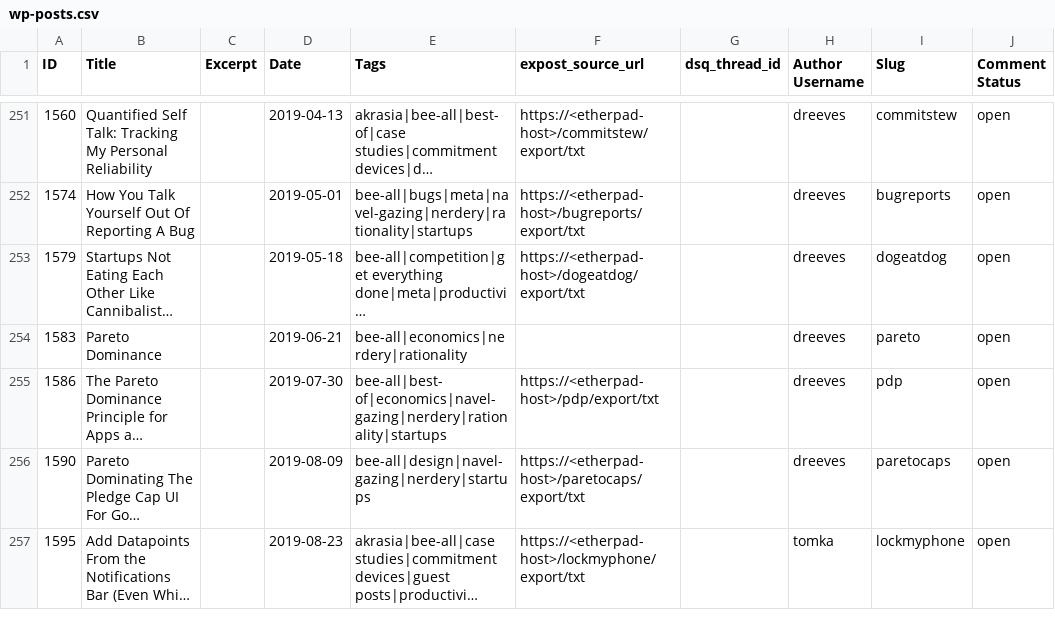
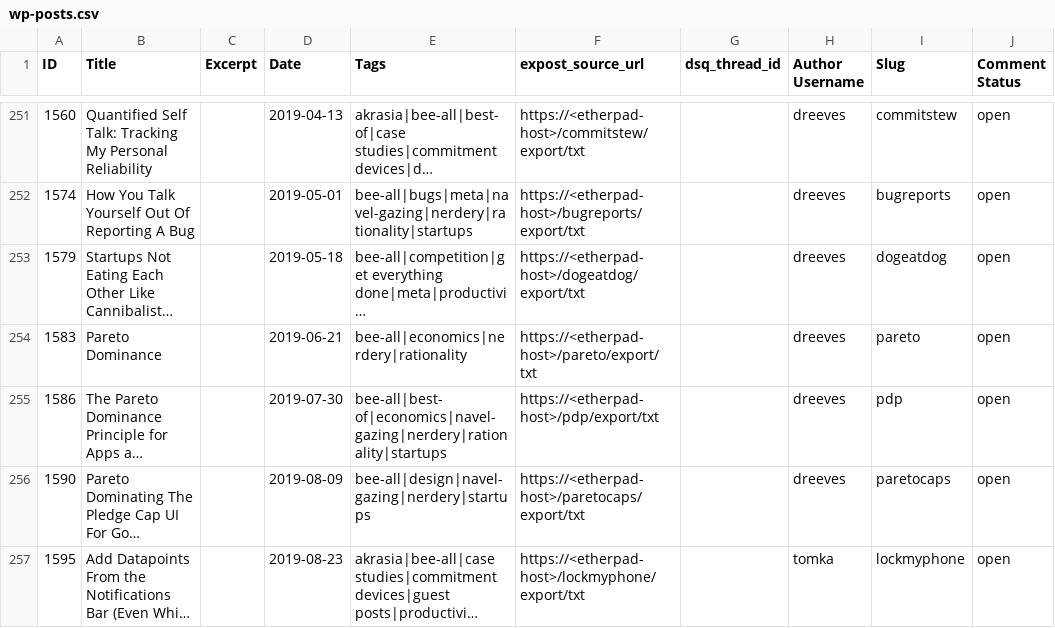
Before and after one commit to beeminder/blog, a CSV file: wp-posts.csv, drawn as a sheet; only a part is shown, gaps mark what is left out; long unchanged cells end in …; the diff names each change by its address in the sheet, - before the commit and + after, or states it on an @@ line.

Commit message:
Add missing source doc for pareto post

```diff
--- a/wp-posts.csv
+++ b/wp-posts.csv
-F254 (expost_source_url): (empty)
+F254 (expost_source_url): https://<etherpad-host>/pareto/export/txt
```
